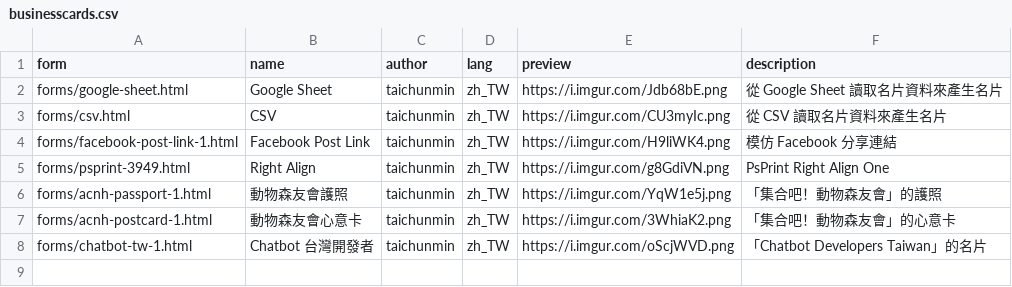
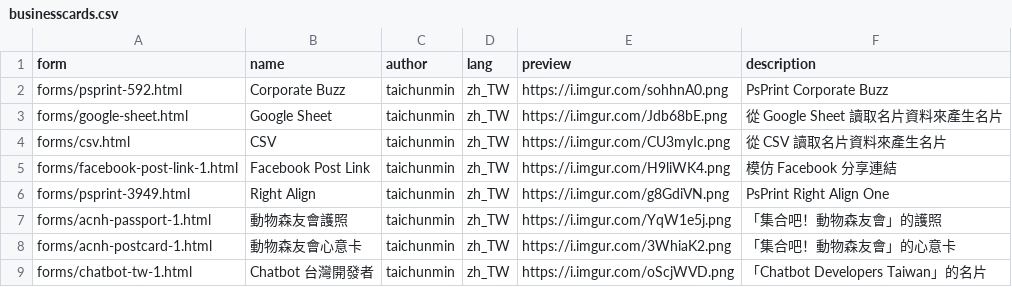
Before and after one commit to taichunmin/liff-businesscard, a CSV file: public/businesscards.csv, drawn as a sheet; the diff names each change by its address in the sheet, - before the commit and + after, or states it on an @@ line.

Commit message:
Corporate Buzz

```diff
--- a/public/businesscards.csv
+++ b/public/businesscards.csv
+row 2: forms/psprint-592.html | Corporate Buzz | taichunmin | zh_TW | https://i.imgur.com/sohhnA0.png | PsPrint Corporate Buzz
```
Also changed, not shown: 4 other files.
